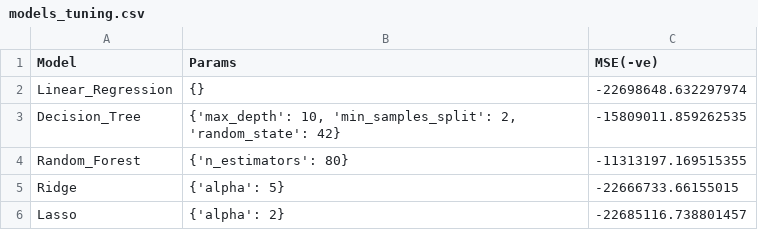
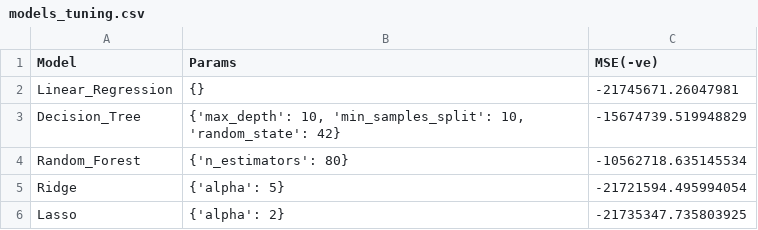
Before and after one commit to lukaszfabia/IT-salary-predictor, a CSV file: analysis/models_tuning.csv, drawn as a sheet.

```diff
--- a/analysis/models_tuning.csv
+++ b/analysis/models_tuning.csv
@@ -1,6 +1,6 @@
 Model,Params,MSE(-ve)
-Linear_Regression,{},-22698648.632297974
-Decision_Tree,"{'max_depth': 10, 'min_samples_split': 2, 'random_state': 42}",-15809011.859262535
-Random_Forest,{'n_estimators': 80},-11313197.169515355
-Ridge,{'alpha': 5},-22666733.66155015
-Lasso,{'alpha': 2},-22685116.738801457
+Linear_Regression,{},-21745671.26047981
+Decision_Tree,"{'max_depth': 10, 'min_samples_split': 10, 'random_state': 42}",-15674739.519948829
+Random_Forest,{'n_estimators': 80},-10562718.635145534
+Ridge,{'alpha': 5},-21721594.495994054
+Lasso,{'alpha': 2},-21735347.735803925
```
Also changed, not shown: analysis/plots/wyniki/0.6&0.4/b2b/metrics.csv, analysis/plots/wyniki/0.6&0.4/uop/metrics.csv, 57 other files.
